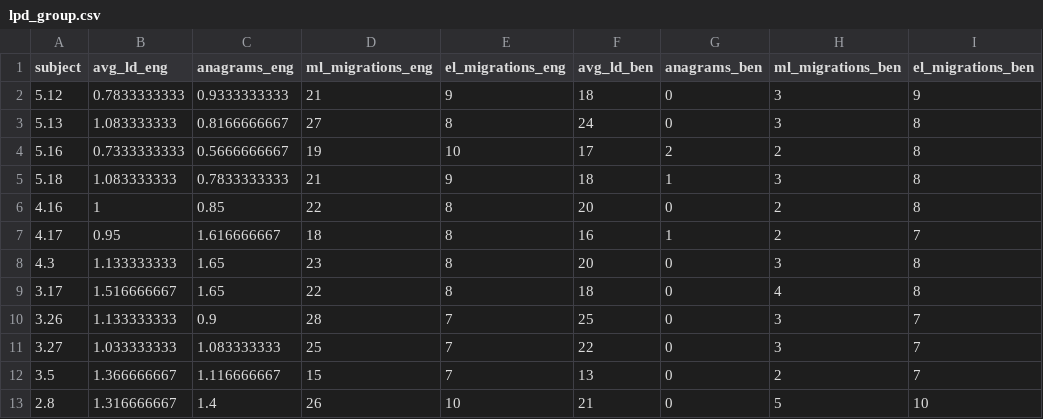
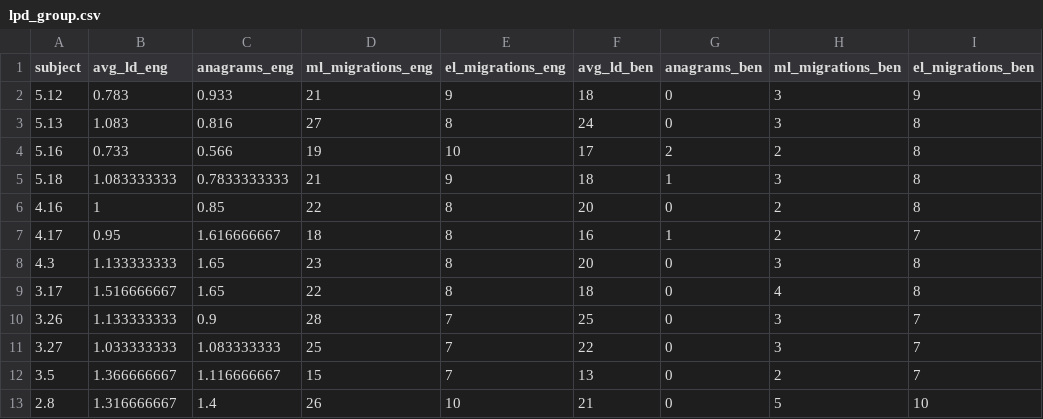
Before and after one commit to ankan17/dyslexia_project, a CSV file: files/lpd_group.csv, drawn as a sheet.

```diff
--- a/files/lpd_group.csv
+++ b/files/lpd_group.csv
@@ -1,5 +1,5 @@
 subject,avg_ld_eng,anagrams_eng,ml_migrations_eng,el_migrations_eng,avg_ld_ben,anagrams_ben,ml_migrations_ben,el_migrations_ben
-5.12,0.7833333333,0.9333333333,21,9,18,0,3,9
-5.13,1.083333333,0.8166666667,27,8,24,0,3,8
-5.16,0.7333333333,0.5666666667,19,10,17,2,2,8
+5.12,0.783,0.933,21,9,18,0,3,9
+5.13,1.083,0.816,27,8,24,0,3,8
+5.16,0.733,0.566,19,10,17,2,2,8
 5.18,1.083333333,0.7833333333,21,9,18,1,3,8
```
Also changed, not shown: files/bengali_control_group.csv, files/lpd_group_rectified.csv, 4 other files.
